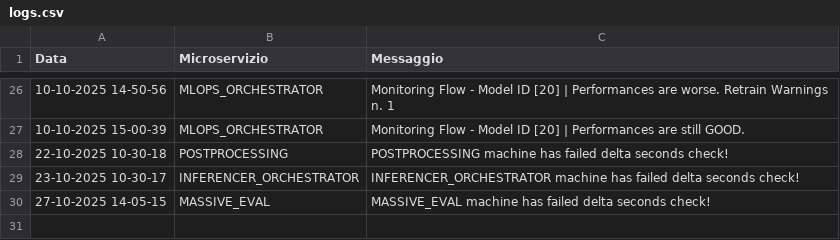
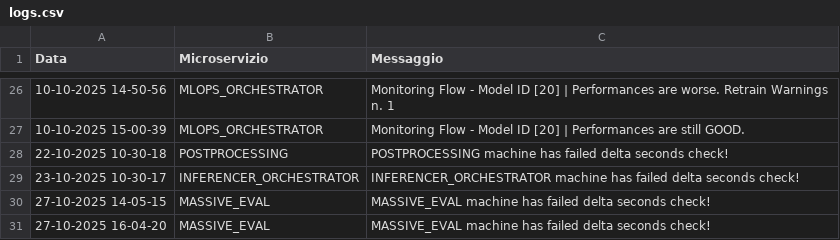
Before and after one commit to PasqualeDipalma/testAlert, a CSV file: logs.csv, drawn as a sheet; only a part is shown, gaps mark what is left out.

Commit message:
Service Down: MASSIVE_EVAL

```diff
--- a/logs.csv
+++ b/logs.csv
@@ -30 +30,2 @@ Data,Microservizio,Messaggio
 27-10-2025 14-05-15,MASSIVE_EVAL,MASSIVE_EVAL machine has failed delta seconds check!
+27-10-2025 16-04-20,MASSIVE_EVAL,MASSIVE_EVAL machine has failed delta seconds check!
```
